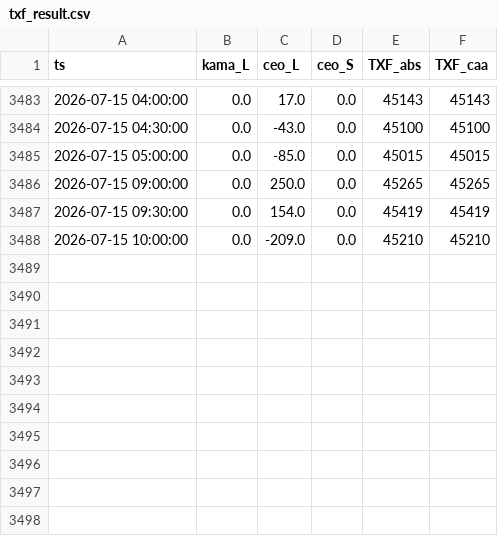
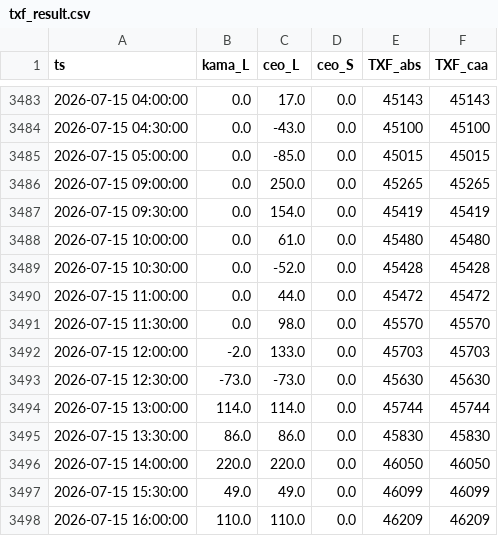
Before and after one commit to miYuz/2510001-site, a CSV file: txf_result.csv, drawn as a sheet; only a part is shown, gaps mark what is left out.

Commit message:
Daily Dashboard Data Update

```diff
--- a/txf_result.csv
+++ b/txf_result.csv
@@ -3487,2 +3487,12 @@ ts,kama_L,ceo_L,ceo_S,TXF_abs,TXF_caa
 2026-07-15 09:30:00,0.0,154.0,0.0,45419,45419
-2026-07-15 10:00:00,0.0,-209.0,0.0,45210,45210
+2026-07-15 10:00:00,0.0,61.0,0.0,45480,45480
+2026-07-15 10:30:00,0.0,-52.0,0.0,45428,45428
+2026-07-15 11:00:00,0.0,44.0,0.0,45472,45472
+2026-07-15 11:30:00,0.0,98.0,0.0,45570,45570
+2026-07-15 12:00:00,-2.0,133.0,0.0,45703,45703
+2026-07-15 12:30:00,-73.0,-73.0,0.0,45630,45630
+2026-07-15 13:00:00,114.0,114.0,0.0,45744,45744
+2026-07-15 13:30:00,86.0,86.0,0.0,45830,45830
+2026-07-15 14:00:00,220.0,220.0,0.0,46050,46050
+2026-07-15 15:30:00,49.0,49.0,0.0,46099,46099
+2026-07-15 16:00:00,110.0,110.0,0.0,46209,46209
```
